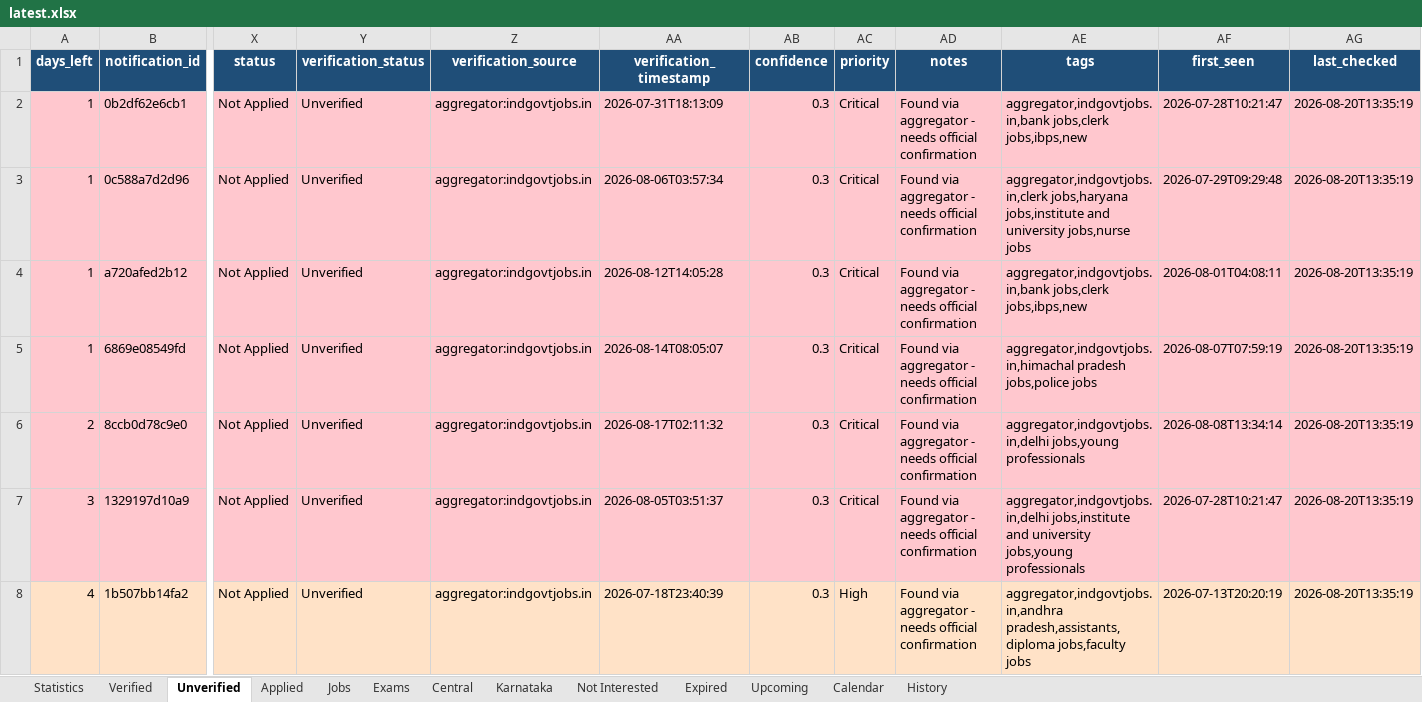
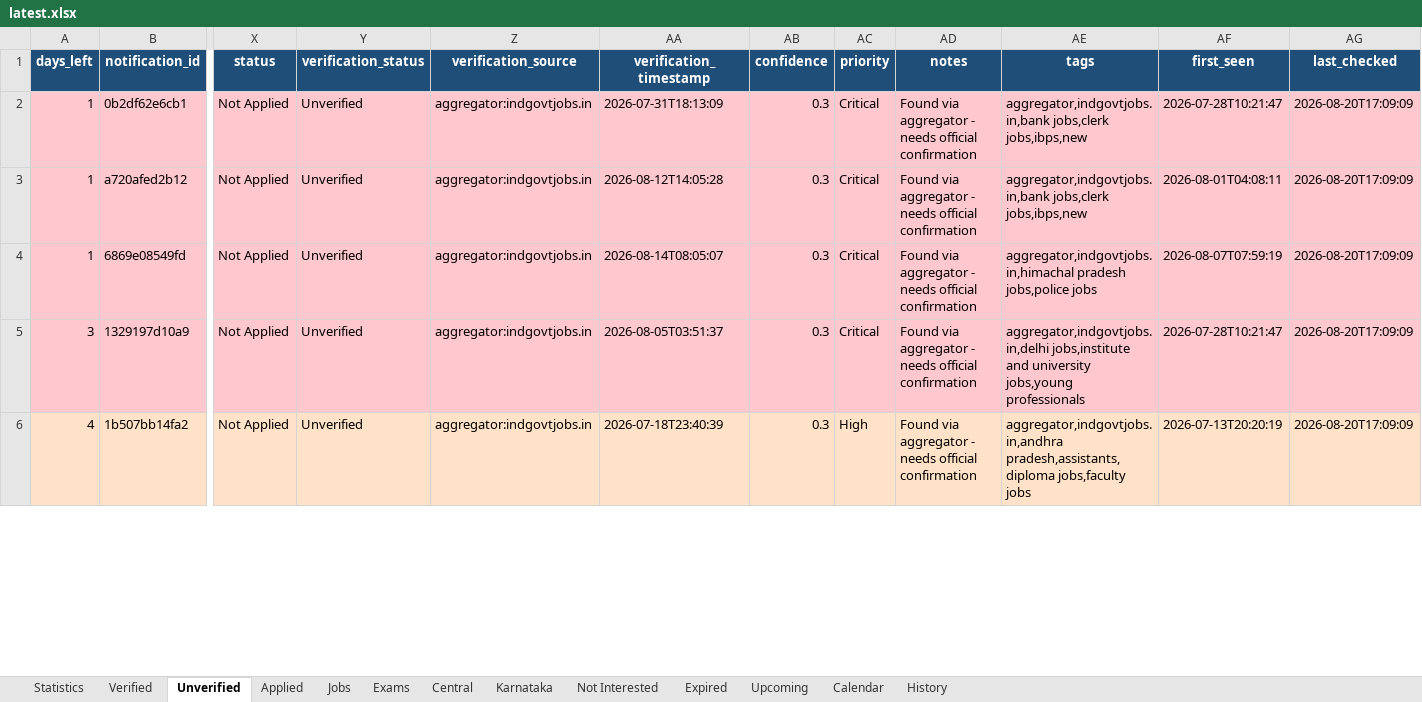
Before and after one commit to DarkWeb2024/govt-jobs-tracker, an Excel workbook: docs/data/latest.xlsx, sheet Unverified, drawn as a sheet; only a part is shown, gaps mark what is left out; values as stored, in another font and other column widths than the file's, no borders; removed rows and columns are numbered as before the commit, all else as after; rows hold the shown columns only; the diff covers the shown part only; the diff names each change by its address in the sheet, - before the commit and + after, or states it on an @@ line.

```diff
--- a/docs/data/latest.xlsx (sheet Unverified)
+++ b/docs/data/latest.xlsx (sheet Unverified)
-AG2 (last_checked): 2026-08-20T13:35:19
+AG2 (last_checked): 2026-08-20T17:09:09
-row 3: 1 | 0c588a7d2d96 | Not Applied | Unverified | aggregator:indgovtjobs.in | 2026-08-06T03:57:34 | 0.3 | Critical | Found via aggregator - needs official confirmation | aggregator,indgovtjobs.in,clerk jobs,haryana jobs,institute and university jobs,nurse jobs | 2026-07-29T09:29:48 | 2026-08-20T13:35:19
-AG3:AG4 (last_checked): 2026-08-20T13:35:19
+AG3:AG4 (last_checked): 2026-08-20T17:09:09
-row 6: 2 | 8ccb0d78c9e0 | Not Applied | Unverified | aggregator:indgovtjobs.in | 2026-08-17T02:11:32 | 0.3 | Critical | Found via aggregator - needs official confirmation | aggregator,indgovtjobs.in,delhi jobs,young professionals | 2026-08-08T13:34:14 | 2026-08-20T13:35:19
-AG5:AG6 (last_checked): 2026-08-20T13:35:19
+AG5:AG6 (last_checked): 2026-08-20T17:09:09
```
Also changed, not shown: 558 edited cells elsewhere in this sheet, sheet Jobs, sheet Central, sheet Verified, sheet Karnataka, sheet Expired, sheet History, 5 more sheets, 5 other files.
